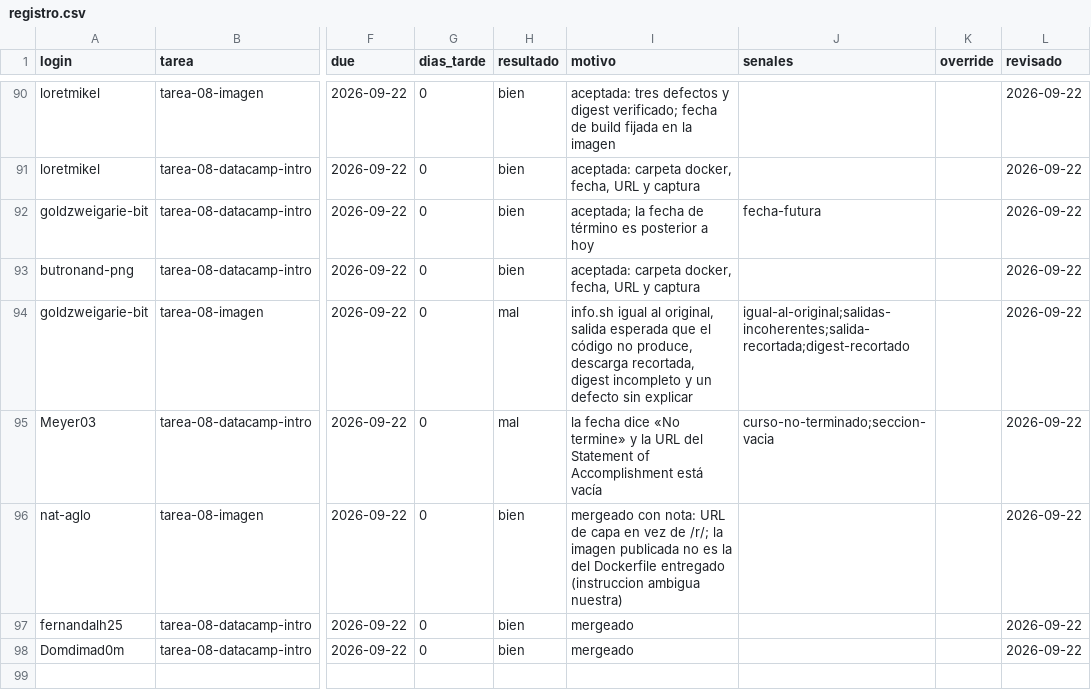
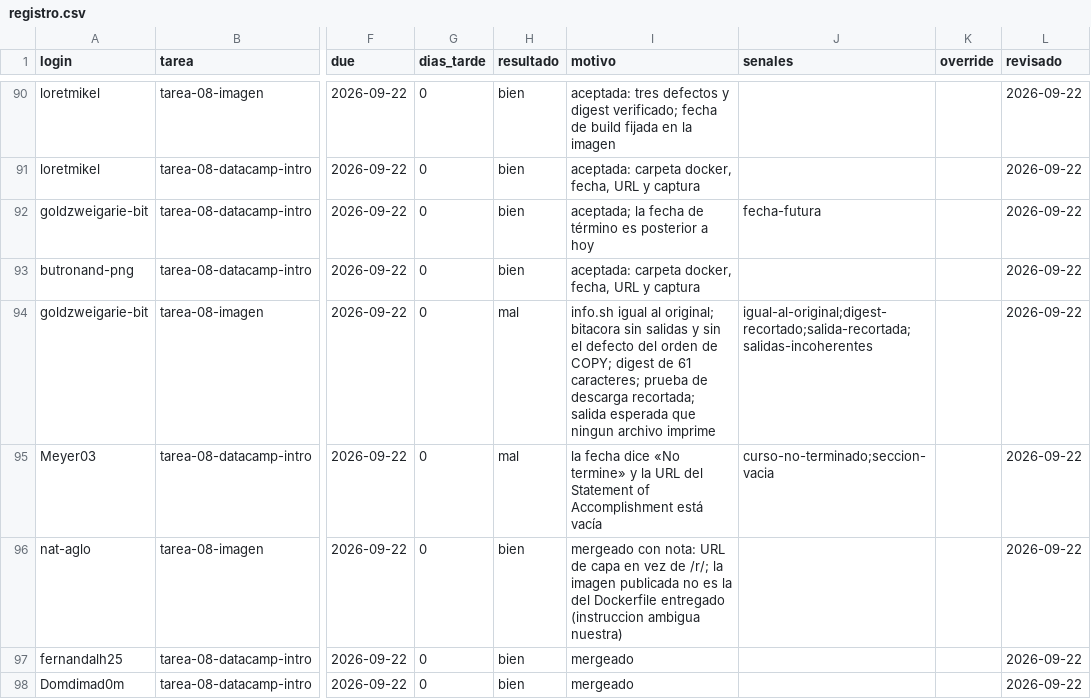
Before and after one commit to raya-lucaria/fdd_o26, a CSV file: registro.csv, drawn as a sheet; only a part is shown, gaps mark what is left out; the diff names each change by its address in the sheet, - before the commit and + after, or states it on an @@ line.

Commit message:
registro: goldzweigarie-bit tarea-08-imagen #85 (motivo, senales)

```diff
--- a/registro.csv
+++ b/registro.csv
-I94 (motivo): …igual al original, salida esperada que el código no produce, descarga recortada, digest incompleto y un defecto sin explicar
+I94 (motivo): …igual al original; bitacora sin salidas y sin el defecto del orden de COPY; digest de 61 caracteres; prueba de descarga recortada; salida esperada que ningun archivo imprime
-J94 (senales): igual-al-original;salidas-incoherentes;salida-recortada;digest-recortado
+J94 (senales): igual-al-original;digest-recortado;salida-recortada;salidas-incoherentes
```
